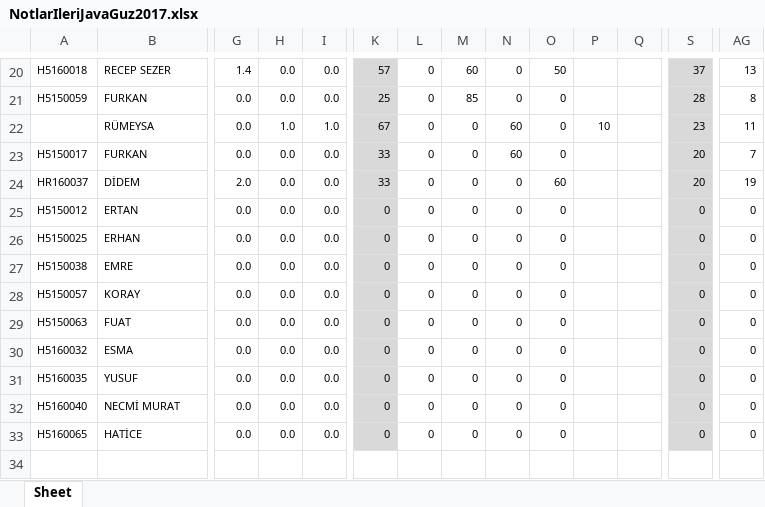
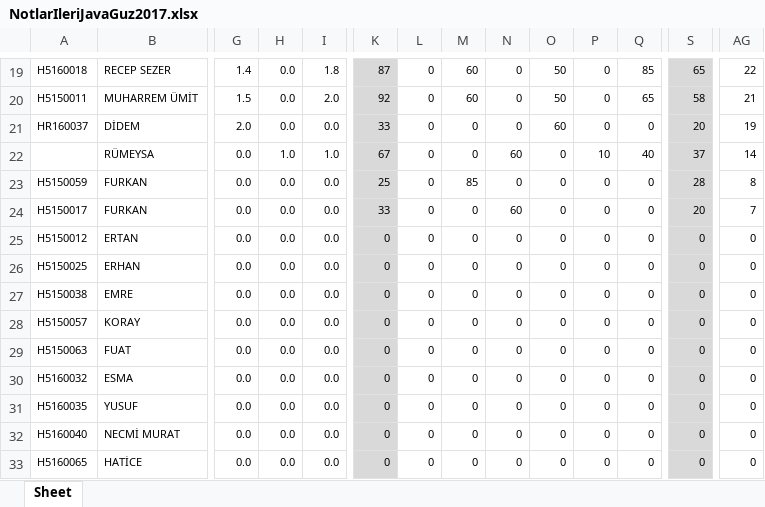
Before and after one commit to ozkansari/MyCourses, an Excel workbook: AdvancedJava_2017Autumn/_docs/NotlarIleriJavaGuz2017.xlsx, sheet Sheet, drawn as a sheet; only a part is shown, gaps mark what is left out; values as stored, in another font and other column widths than the file's, no borders; conditional formats not drawn; removed rows and columns are numbered as before the commit, all else as after; rows hold the shown columns only; the diff covers the shown part only; the diff names each change by its address in the sheet, - before the commit and + after, or states it on an @@ line.

```diff
--- a/AdvancedJava_2017Autumn/_docs/NotlarIleriJavaGuz2017.xlsx (sheet Sheet)
+++ b/AdvancedJava_2017Autumn/_docs/NotlarIleriJavaGuz2017.xlsx (sheet Sheet)
-I19: 0.0
+I19: 1.8
-K19: 57
+K19: 87
-P19: (empty)
+P19: 0
-Q19: (empty)
+Q19: 85
-S19: 37
+S19: 65
-AG19: 13
+AG19: 22
+row 20: H5150011 | MUHARREM ÜMİT | 1.5 | 0.0 | 2.0 | 92 | 0 | 60 | 0 | 50 | 0 | 65 | 58 | 21
+row 21: HR160037 | DİDEM | 2.0 | 0.0 | 0.0 | 33 | 0 | 0 | 0 | 60 | 0 | 0 | 20 | 19
+row 22:  | RÜMEYSA | 0.0 | 1.0 | 1.0 | 67 | 0 | 0 | 60 | 0 | 10 | 40 | 37 | 14
-P23: (empty)
+P23: 0
-Q23: (empty)
+Q23: 0
-row 22:  | RÜMEYSA | 0.0 | 1.0 | 1.0 | 67 | 0 | 0 | 60 | 0 | 10 |  | 23 | 11
-P24: (empty)
+P24: 0
-Q24: (empty)
+Q24: 0
-row 24: HR160037 | DİDEM | 2.0 | 0.0 | 0.0 | 33 | 0 | 0 | 0 | 60 |  |  | 20 | 19
-P25:P33: (empty)
+P25:P33: 0
-Q25:Q33: (empty)
+Q25:Q33: 0
```
Also changed, not shown: 8 added rows, 9 removed rows and 43 edited cells elsewhere in this sheet, formulas that keep their value, 1 other file.
